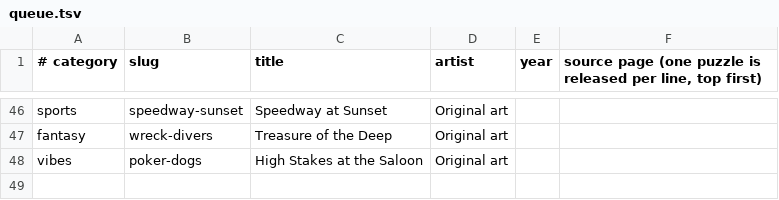
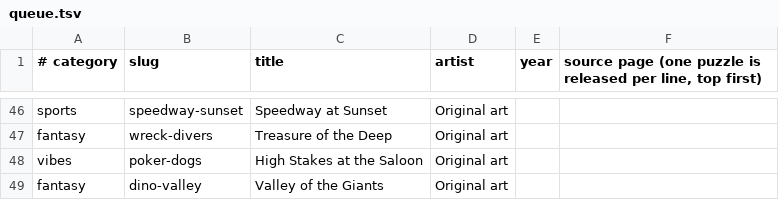
Before and after one commit to KandyPhoenix/puzzle-parlor, a TSV file: tools/queue.tsv, drawn as a sheet; only a part is shown, gaps mark what is left out.

```diff
--- a/tools/queue.tsv
+++ b/tools/queue.tsv
@@ -48 +48,2 @@ fantasy	wreck-divers	Treasure of the Deep	Original art
 vibes	poker-dogs	High Stakes at the Saloon	Original art		
+fantasy	dino-valley	Valley of the Giants	Original art		
```
Also changed, not shown: 2 other files.
